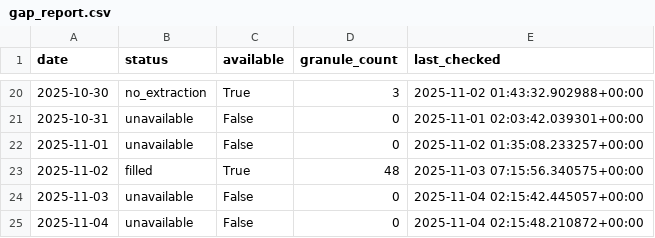
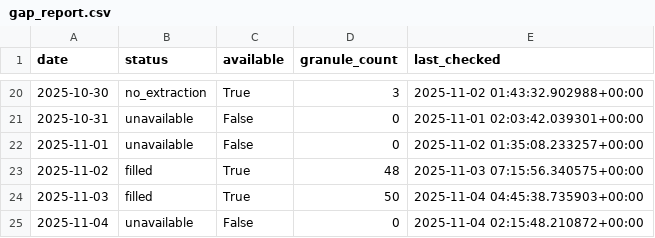
Before and after one commit to Varshani-UWA/chl-plotly, a CSV file: gap_report.csv, drawn as a sheet; only a part is shown, gaps mark what is left out.

```diff
--- a/gap_report.csv
+++ b/gap_report.csv
@@ -23,3 +23,3 @@ date,status,available,granule_count,last_checked
 2025-11-02,filled,True,48,2025-11-03 07:15:56.340575+00:00
-2025-11-03,unavailable,False,0,2025-11-04 02:15:42.445057+00:00
+2025-11-03,filled,True,50,2025-11-04 04:45:38.735903+00:00
 2025-11-04,unavailable,False,0,2025-11-04 02:15:48.210872+00:00
```
Also changed, not shown: chl_timeseries_mullaloo.csv, chl_timeseries_psdp.csv, 6 other files.
